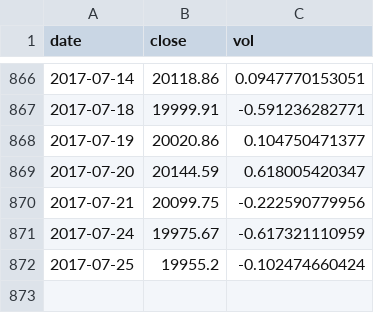
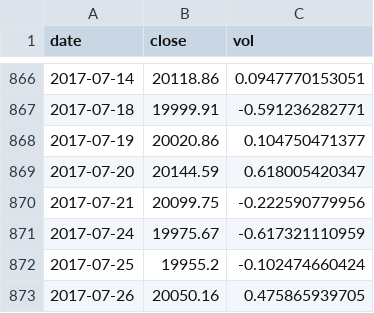
Before and after one commit to aarongilman/Python, a CSV file: Japan/data/nikkei.csv, drawn as a sheet; only a part is shown, gaps mark what is left out.

```diff
--- a/Japan/data/nikkei.csv
+++ b/Japan/data/nikkei.csv
@@ -872 +872,2 @@ date,close,vol
 2017-07-25,19955.2,-0.102474660424
+2017-07-26,20050.16,0.475865939705
```
Also changed, not shown: Shortages/construction_data.csv, 13 other files.
